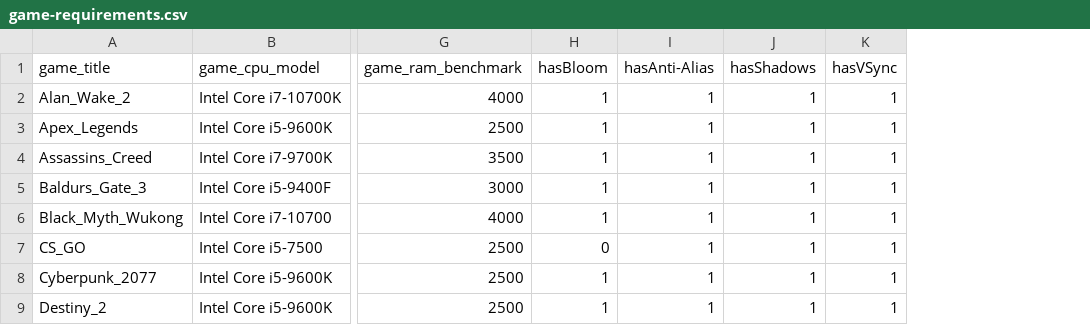
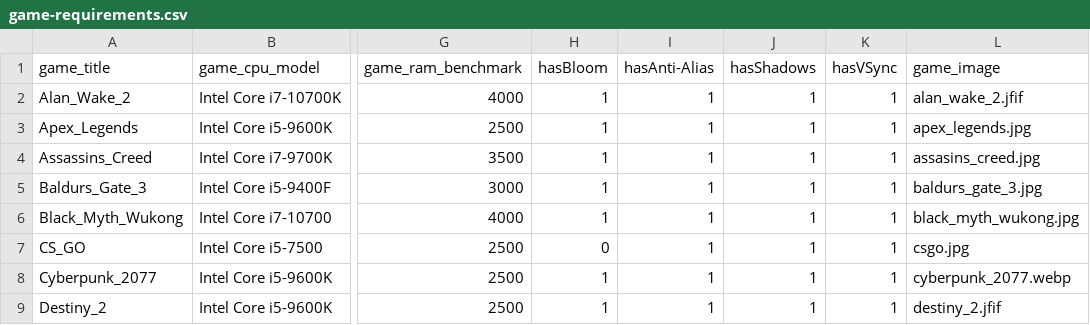
Before and after one commit to Trish-20/GameSpec-Optimizer, a CSV file: DATA/game-requirements.csv, drawn as a sheet; only a part is shown, gaps mark what is left out; the diff names each change by its address in the sheet, - before the commit and + after, or states it on an @@ line.

Commit message:
add img for all games

```diff
--- a/DATA/game-requirements.csv
+++ b/DATA/game-requirements.csv
+column L (game_image), rows 2-9: alan_wake_2.jfif | apex_legends.jpg | assasins_creed.jpg | baldurs_gate_3.jpg | black_myth_wukong.jpg | csgo.jpg | cyberpunk_2077.webp | destiny_2.jfif
```
Also changed, not shown: 34 other files.
